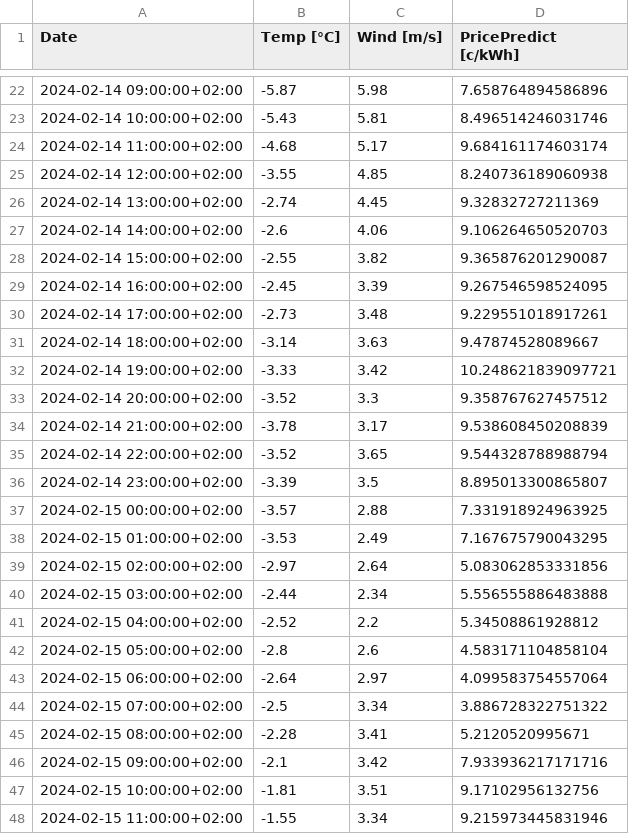
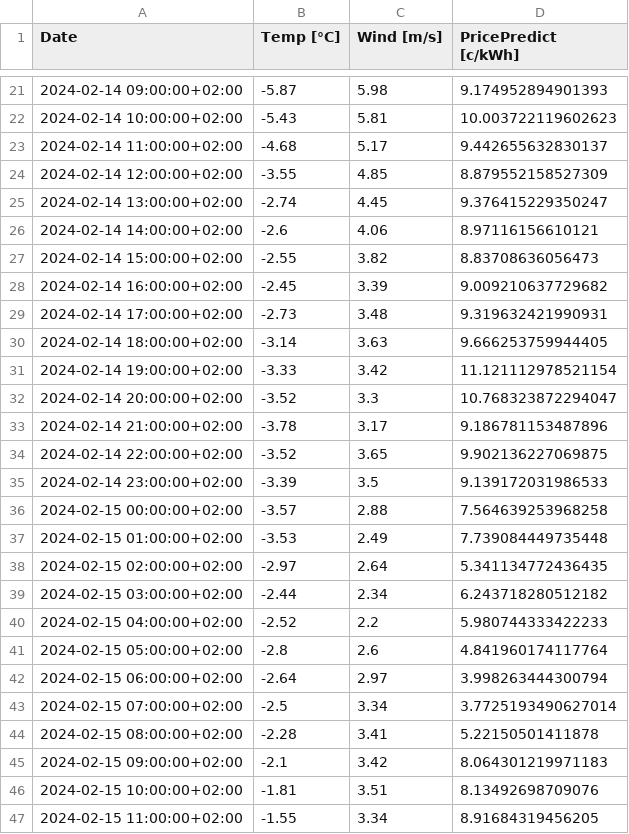
Before and after one commit to vividfog/nordpool-predict-fi, a CSV file: 5_day_price_predictions.csv, drawn as a sheet; only a part is shown, gaps mark what is left out; the diff covers the shown part only.

```diff
--- a/5_day_price_predictions.csv
+++ b/5_day_price_predictions.csv
@@ -22,27 +21,27 @@ Date,Temp [°C],Wind [m/s],PricePredict [c/kWh]
-2024-02-14 09:00:00+02:00,-5.87,5.98,7.658764894586896
-2024-02-14 10:00:00+02:00,-5.43,5.81,8.496514246031746
-2024-02-14 11:00:00+02:00,-4.68,5.17,9.684161174603174
-2024-02-14 12:00:00+02:00,-3.55,4.85,8.240736189060938
-2024-02-14 13:00:00+02:00,-2.74,4.45,9.32832727211369
-2024-02-14 14:00:00+02:00,-2.6,4.06,9.106264650520703
-2024-02-14 15:00:00+02:00,-2.55,3.82,9.365876201290087
-2024-02-14 16:00:00+02:00,-2.45,3.39,9.267546598524095
-2024-02-14 17:00:00+02:00,-2.73,3.48,9.229551018917261
-2024-02-14 18:00:00+02:00,-3.14,3.63,9.47874528089667
-2024-02-14 19:00:00+02:00,-3.33,3.42,10.248621839097721
-2024-02-14 20:00:00+02:00,-3.52,3.3,9.358767627457512
-2024-02-14 21:00:00+02:00,-3.78,3.17,9.538608450208839
-2024-02-14 22:00:00+02:00,-3.52,3.65,9.544328788988794
-2024-02-14 23:00:00+02:00,-3.39,3.5,8.895013300865807
-2024-02-15 00:00:00+02:00,-3.57,2.88,7.331918924963925
-2024-02-15 01:00:00+02:00,-3.53,2.49,7.167675790043295
-2024-02-15 02:00:00+02:00,-2.97,2.64,5.083062853331856
-2024-02-15 03:00:00+02:00,-2.44,2.34,5.556555886483888
-2024-02-15 04:00:00+02:00,-2.52,2.2,5.34508861928812
-2024-02-15 05:00:00+02:00,-2.8,2.6,4.583171104858104
-2024-02-15 06:00:00+02:00,-2.64,2.97,4.099583754557064
-2024-02-15 07:00:00+02:00,-2.5,3.34,3.886728322751322
-2024-02-15 08:00:00+02:00,-2.28,3.41,5.2120520995671
-2024-02-15 09:00:00+02:00,-2.1,3.42,7.933936217171716
-2024-02-15 10:00:00+02:00,-1.81,3.51,9.17102956132756
-2024-02-15 11:00:00+02:00,-1.55,3.34,9.215973445831946
+2024-02-14 09:00:00+02:00,-5.87,5.98,9.174952894901393
+2024-02-14 10:00:00+02:00,-5.43,5.81,10.003722119602623
+2024-02-14 11:00:00+02:00,-4.68,5.17,9.442655632830137
+2024-02-14 12:00:00+02:00,-3.55,4.85,8.879552158527309
+2024-02-14 13:00:00+02:00,-2.74,4.45,9.376415229350247
+2024-02-14 14:00:00+02:00,-2.6,4.06,8.97116156610121
+2024-02-14 15:00:00+02:00,-2.55,3.82,8.83708636056473
+2024-02-14 16:00:00+02:00,-2.45,3.39,9.009210637729682
+2024-02-14 17:00:00+02:00,-2.73,3.48,9.319632421990931
+2024-02-14 18:00:00+02:00,-3.14,3.63,9.666253759944405
+2024-02-14 19:00:00+02:00,-3.33,3.42,11.121112978521154
+2024-02-14 20:00:00+02:00,-3.52,3.3,10.768323872294047
+2024-02-14 21:00:00+02:00,-3.78,3.17,9.186781153487896
+2024-02-14 22:00:00+02:00,-3.52,3.65,9.902136227069875
+2024-02-14 23:00:00+02:00,-3.39,3.5,9.139172031986533
+2024-02-15 00:00:00+02:00,-3.57,2.88,7.564639253968258
+2024-02-15 01:00:00+02:00,-3.53,2.49,7.739084449735448
+2024-02-15 02:00:00+02:00,-2.97,2.64,5.341134772436435
+2024-02-15 03:00:00+02:00,-2.44,2.34,6.243718280512182
+2024-02-15 04:00:00+02:00,-2.52,2.2,5.980744333422233
+2024-02-15 05:00:00+02:00,-2.8,2.6,4.841960174117764
+2024-02-15 06:00:00+02:00,-2.64,2.97,3.998263444300794
+2024-02-15 07:00:00+02:00,-2.5,3.34,3.7725193490627014
+2024-02-15 08:00:00+02:00,-2.28,3.41,5.22150501411878
+2024-02-15 09:00:00+02:00,-2.1,3.42,8.064301219971183
+2024-02-15 10:00:00+02:00,-1.81,3.51,8.13492698709076
+2024-02-15 11:00:00+02:00,-1.55,3.34,8.91684319456205
```
Also changed, not shown: 1 added row, 1 removed row and 104 edited cells elsewhere in this file, 16 other files.
